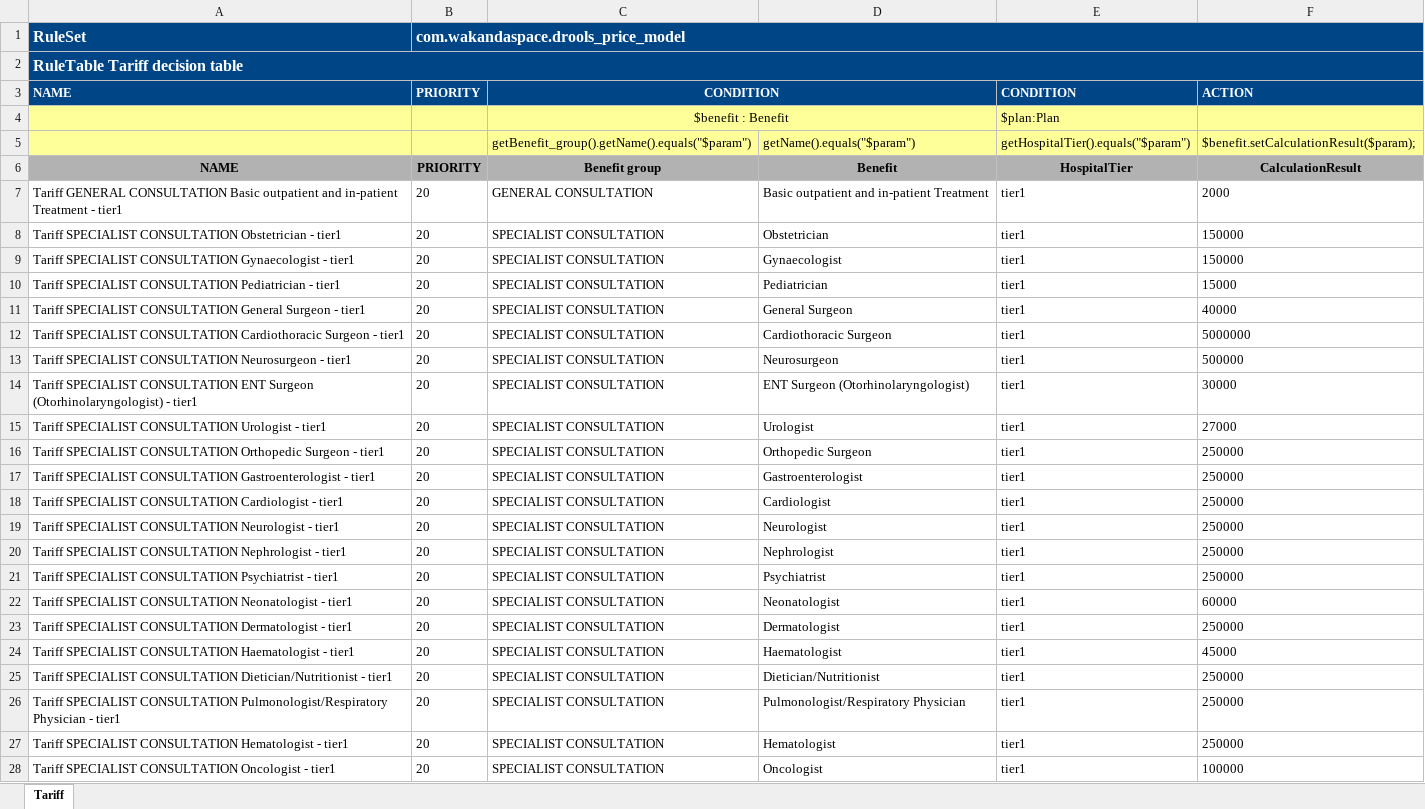
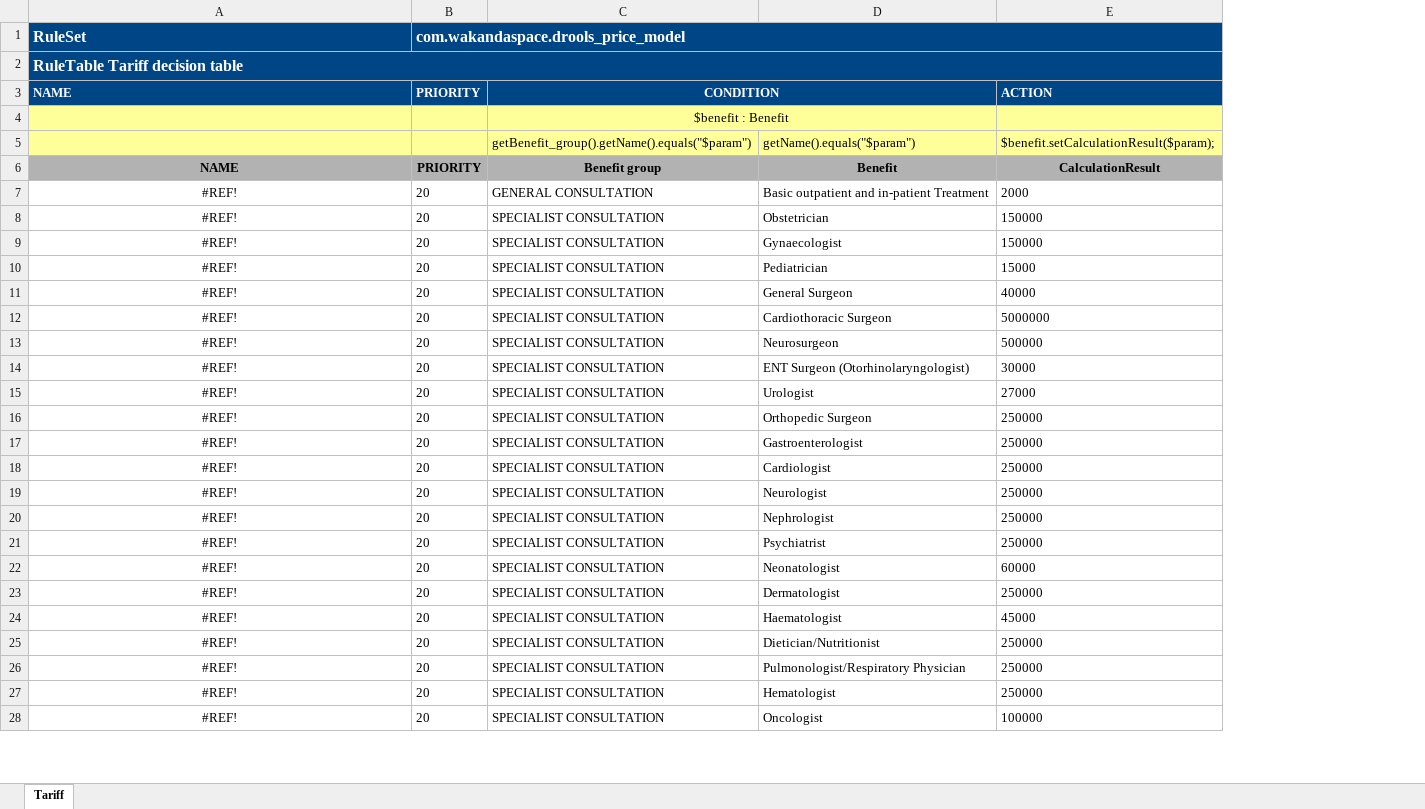
Before and after one commit to Satadl/drools-price-model, an Excel workbook: src/main/resources/com/wakandaspace/drools_price_model/TariffDecision.xlsx, sheet Tariff, drawn as a sheet; only a part is shown; values as stored, in another font and other column widths than the file's, no borders; the diff covers the shown part only; the diff names each change by its address in the sheet, - before the commit and + after, or states it on an @@ line.

Commit message:
Uploaded 10-May-2021 12:28:28 {/src/main/resources/com/wakandaspace/drools_price_model/TariffDecision.xlsx}

```diff
--- a/src/main/resources/com/wakandaspace/drools_price_model/TariffDecision.xlsx (sheet Tariff)
+++ b/src/main/resources/com/wakandaspace/drools_price_model/TariffDecision.xlsx (sheet Tariff)
-column E (CONDITION), rows 4-28: $plan:Plan | getHospitalTier().equals("$param") | HospitalTier | tier1 | tier1 | tier1 | tier1 | tier1 | tier1 | tier1 | tier1 | tier1 | tier1 | tier1 | tier1 | tier1 | tier1 | tier1 | tier1 | tier1 | tier1 | tier1 | tier1 | tier1 | tier1
-A7 (NAME): Tariff GENERAL CONSULTATION Basic outpatient and in-patient Treatment - tier1
+A7 (NAME): #REF!
-A7:A28 alignment: left
+A7:A28 alignment: center
-A8 (NAME): Tariff SPECIALIST CONSULTATION Obstetrician - tier1
+A8 (NAME): #REF!
-A9 (NAME): Tariff SPECIALIST CONSULTATION Gynaecologist - tier1
+A9 (NAME): #REF!
-A10 (NAME): Tariff SPECIALIST CONSULTATION Pediatrician - tier1
+A10 (NAME): #REF!
-A11 (NAME): Tariff SPECIALIST CONSULTATION General Surgeon - tier1
+A11 (NAME): #REF!
-A12 (NAME): Tariff SPECIALIST CONSULTATION Cardiothoracic Surgeon - tier1
+A12 (NAME): #REF!
-A13 (NAME): Tariff SPECIALIST CONSULTATION Neurosurgeon - tier1
+A13 (NAME): #REF!
-A14 (NAME): Tariff SPECIALIST CONSULTATION ENT Surgeon (Otorhinolaryngologist) - tier1
+A14 (NAME): #REF!
-A15 (NAME): Tariff SPECIALIST CONSULTATION Urologist - tier1
+A15 (NAME): #REF!
-A16 (NAME): Tariff SPECIALIST CONSULTATION Orthopedic Surgeon - tier1
+A16 (NAME): #REF!
-A17 (NAME): Tariff SPECIALIST CONSULTATION Gastroenterologist - tier1
+A17 (NAME): #REF!
-A18 (NAME): Tariff SPECIALIST CONSULTATION Cardiologist - tier1
+A18 (NAME): #REF!
-A19 (NAME): Tariff SPECIALIST CONSULTATION Neurologist - tier1
+A19 (NAME): #REF!
-A20 (NAME): Tariff SPECIALIST CONSULTATION Nephrologist - tier1
+A20 (NAME): #REF!
-A21 (NAME): Tariff SPECIALIST CONSULTATION Psychiatrist - tier1
+A21 (NAME): #REF!
-A22 (NAME): Tariff SPECIALIST CONSULTATION Neonatologist - tier1
+A22 (NAME): #REF!
-A23 (NAME): Tariff SPECIALIST CONSULTATION Dermatologist - tier1
+A23 (NAME): #REF!
-A24 (NAME): Tariff SPECIALIST CONSULTATION Haematologist - tier1
+A24 (NAME): #REF!
-A25 (NAME): Tariff SPECIALIST CONSULTATION Dietician/Nutritionist - tier1
+A25 (NAME): #REF!
-A26 (NAME): Tariff SPECIALIST CONSULTATION Pulmonologist/Respiratory Physician - tier1
+A26 (NAME): #REF!
-A27 (NAME): Tariff SPECIALIST CONSULTATION Hematologist - tier1
+A27 (NAME): #REF!
-A28 (NAME): Tariff SPECIALIST CONSULTATION Oncologist - tier1
+A28 (NAME): #REF!
```
Also changed, not shown: 1090 edited cells and cell formats elsewhere in this sheet.
